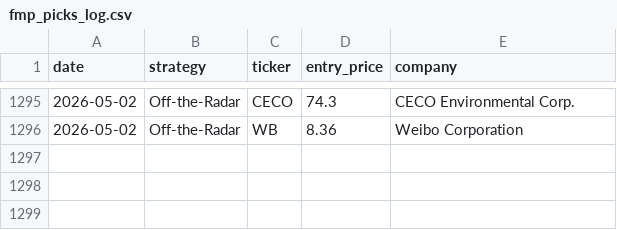
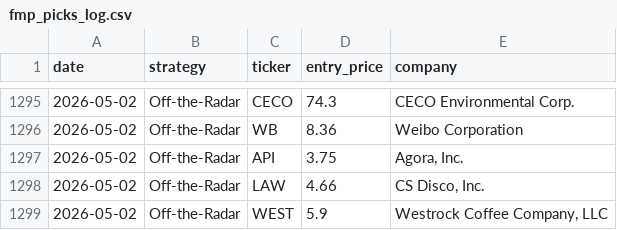
Before and after one commit to Metsapaholainen/fmp-screener, a CSV file: fmp_picks_log.csv, drawn as a sheet; only a part is shown, gaps mark what is left out.

Commit message:
data: 2026-05-02

```diff
--- a/fmp_picks_log.csv
+++ b/fmp_picks_log.csv
@@ -1296 +1296,4 @@ date,strategy,ticker,entry_price,company
 2026-05-02,Off-the-Radar,WB,8.36,Weibo Corporation
+2026-05-02,Off-the-Radar,API,3.75,"Agora, Inc."
+2026-05-02,Off-the-Radar,LAW,4.66,"CS Disco, Inc."
+2026-05-02,Off-the-Radar,WEST,5.9,"Westrock Coffee Company, LLC"
```
